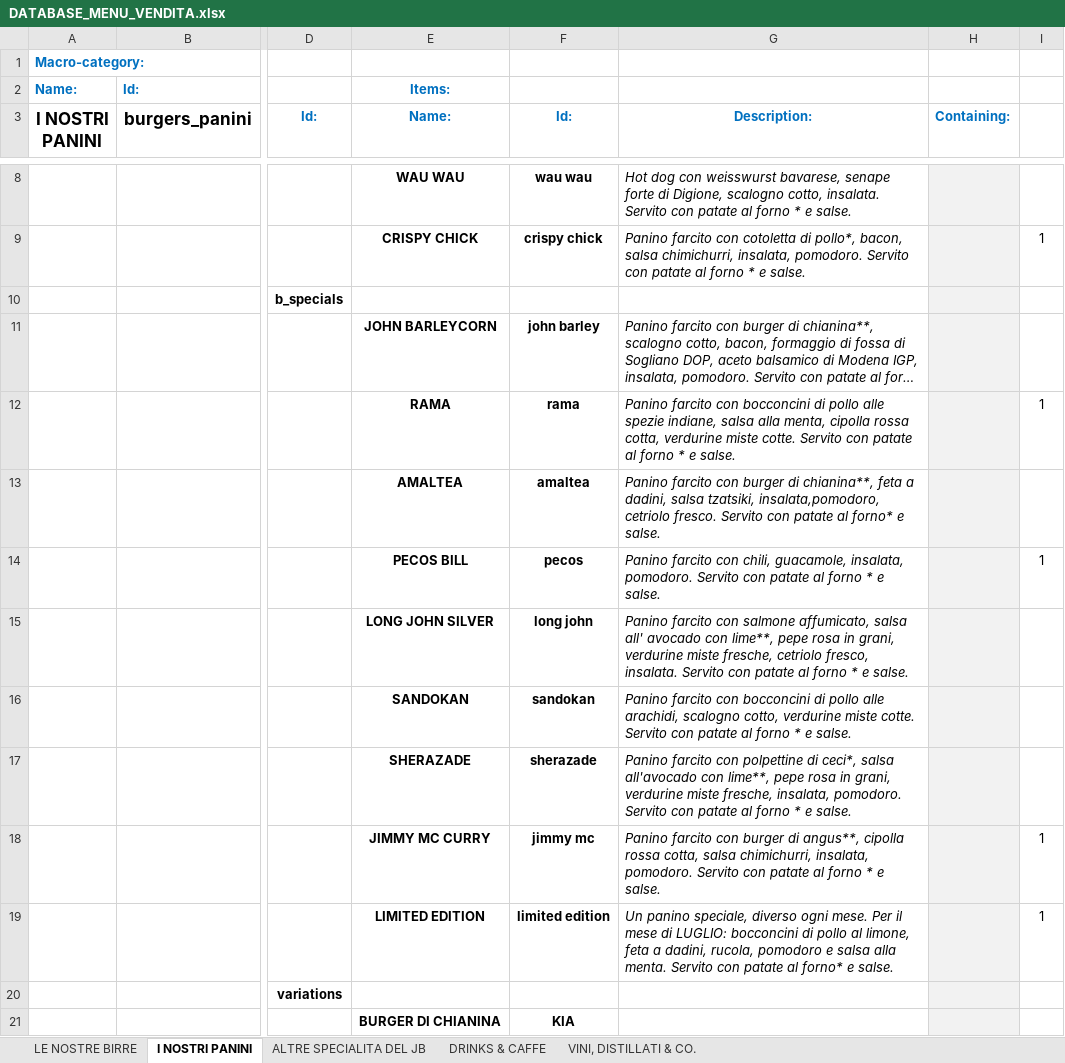
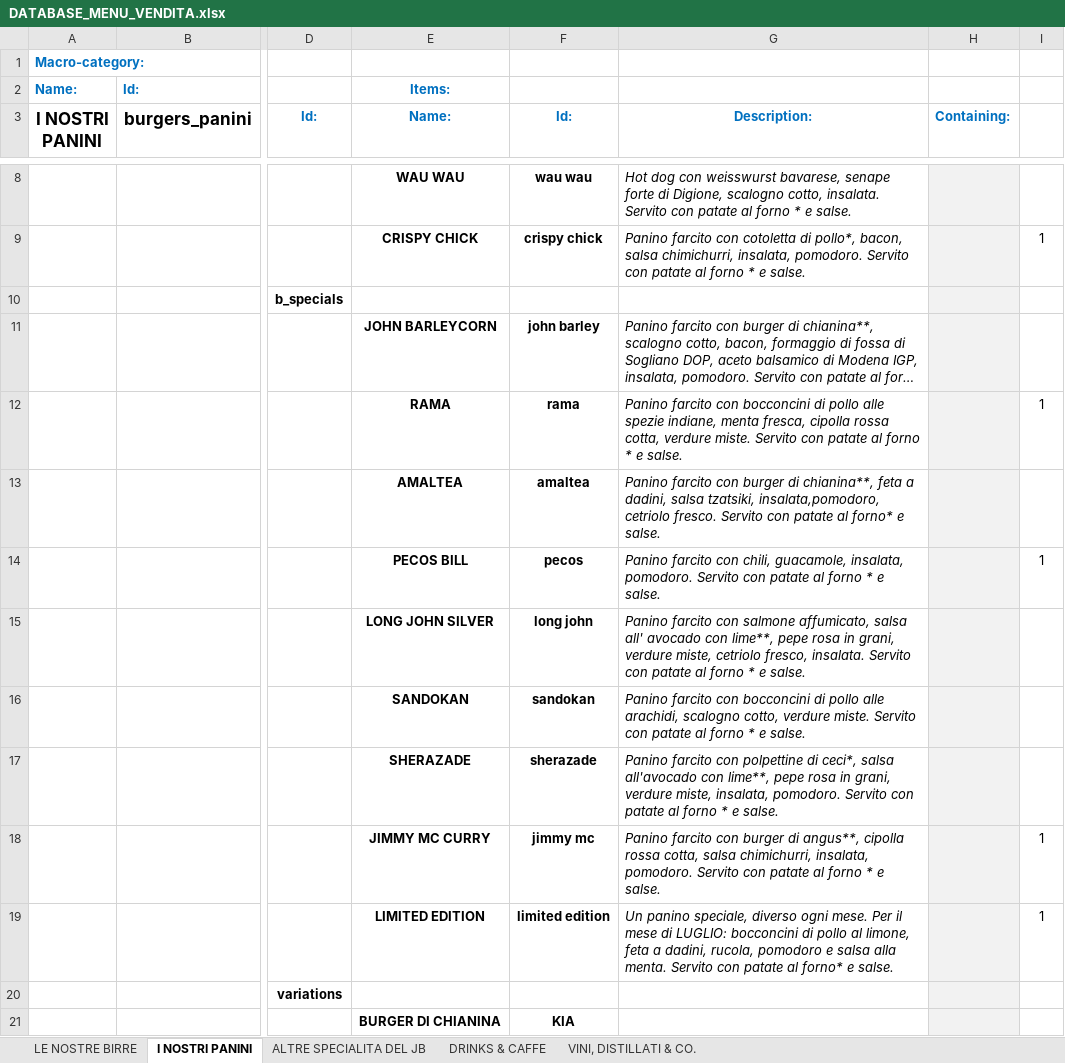
Before and after one commit to jb-pub/menu, an Excel workbook: excel/DATABASE_MENU_VENDITA.xlsx, sheet I NOSTRI PANINI, drawn as a sheet; only a part is shown, gaps mark what is left out; long unchanged cells end in …; values as stored, in another font and other column widths than the file's, no borders; the diff names each change by its address in the sheet, - before the commit and + after, or states it on an @@ line.

```diff
--- a/excel/DATABASE_MENU_VENDITA.xlsx (sheet I NOSTRI PANINI)
+++ b/excel/DATABASE_MENU_VENDITA.xlsx (sheet I NOSTRI PANINI)
-G12 (Description:): …spezie indiane, salsa alla menta, cipolla rossa cotta, verdurine miste cotte. Servito con…
+G12 (Description:): …spezie indiane, menta fresca, cipolla rossa cotta, verdure miste. Servito con…
-G15 (Description:): …in grani, verdurine miste fresche, cetriolo fresco,…
+G15 (Description:): …in grani, verdure miste, cetriolo fresco,…
-G16 (Description:): …scalogno cotto, verdurine miste cotte. Servito con…
+G16 (Description:): …scalogno cotto, verdure miste. Servito con…
-G17 (Description:): …in grani, verdurine miste fresche, insalata, pomodoro.…
+G17 (Description:): …in grani, verdure miste, insalata, pomodoro.…
```
Also changed, not shown: sheet ALTRE SPECIALITA DEL JB, 3 other files.
